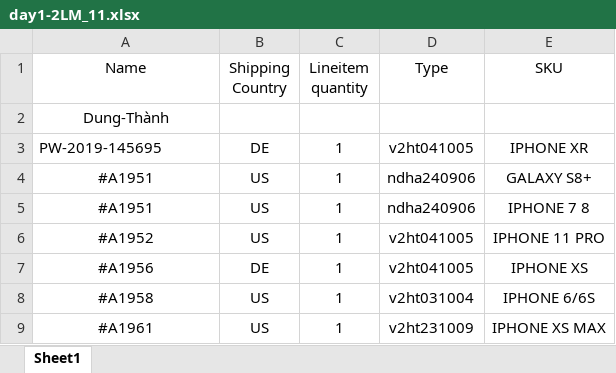
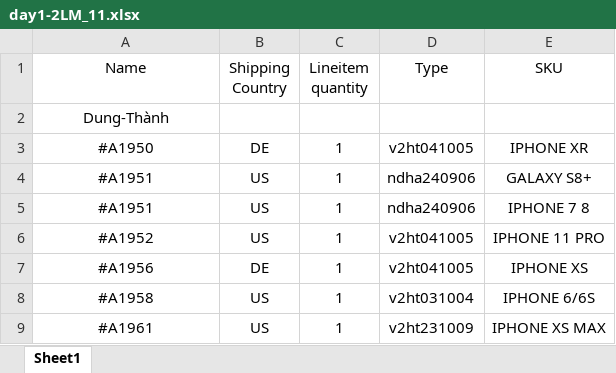
Before and after one commit to hoangphohieu/phoneCaseV2, an Excel workbook: Excel/day1-2LM_11.xlsx, sheet Sheet1, drawn as a sheet; only a part is shown; values as stored, in another font and other column widths than the file's, no borders; the diff names each change by its address in the sheet, - before the commit and + after, or states it on an @@ line.

```diff
--- a/Excel/day1-2LM_11.xlsx (sheet Sheet1)
+++ b/Excel/day1-2LM_11.xlsx (sheet Sheet1)
-A3 (Name): PW-2019-145695
+A3 (Name): #A1950
-A3 alignment: left
+A3 alignment: center
```
Also changed, not shown: 4 other files.
